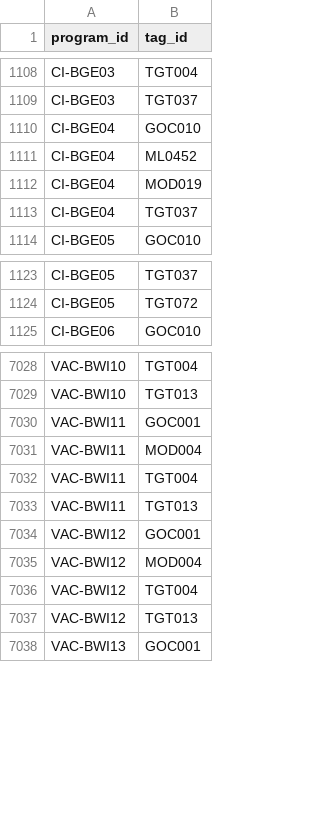
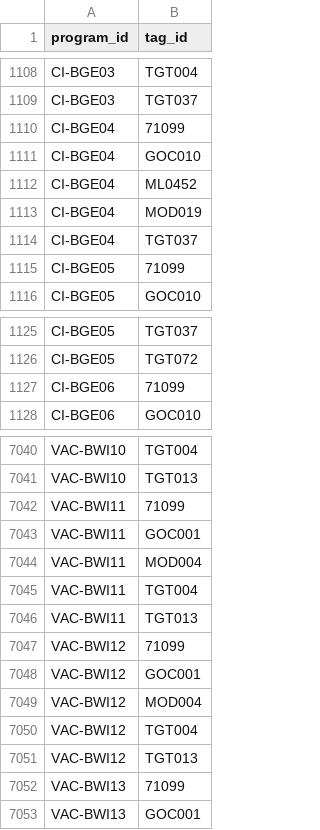
Before and after one commit to TBS-EACPD/infobase, a CSV file: data/tags_to_programs.csv, drawn as a sheet; only a part is shown, gaps mark what is left out; the diff covers the shown part only.

Commit message:
update data again

```diff
--- a/data/tags_to_programs.csv
+++ b/data/tags_to_programs.csv
@@ -1109,2 +1109,3 @@
 "CI-BGE03","TGT037"
+"CI-BGE04",71099
 "CI-BGE04","GOC010"
@@ -1113,2 +1114,3 @@
 "CI-BGE04","TGT037"
+"CI-BGE05",71099
 "CI-BGE05","GOC010"
@@ -1124,2 +1126,3 @@
 "CI-BGE05","TGT072"
+"CI-BGE06",71099
 "CI-BGE06","GOC010"
@@ -7029,2 +7041,3 @@
 "VAC-BWI10","TGT013"
+"VAC-BWI11",71099
 "VAC-BWI11","GOC001"
@@ -7033,2 +7046,3 @@
 "VAC-BWI11","TGT013"
+"VAC-BWI12",71099
 "VAC-BWI12","GOC001"
@@ -7037,2 +7051,3 @@
 "VAC-BWI12","TGT013"
+"VAC-BWI13",71099
 "VAC-BWI13","GOC001"
```
Also changed, not shown: 11 added rows elsewhere in this file, data/program_tags.csv.
